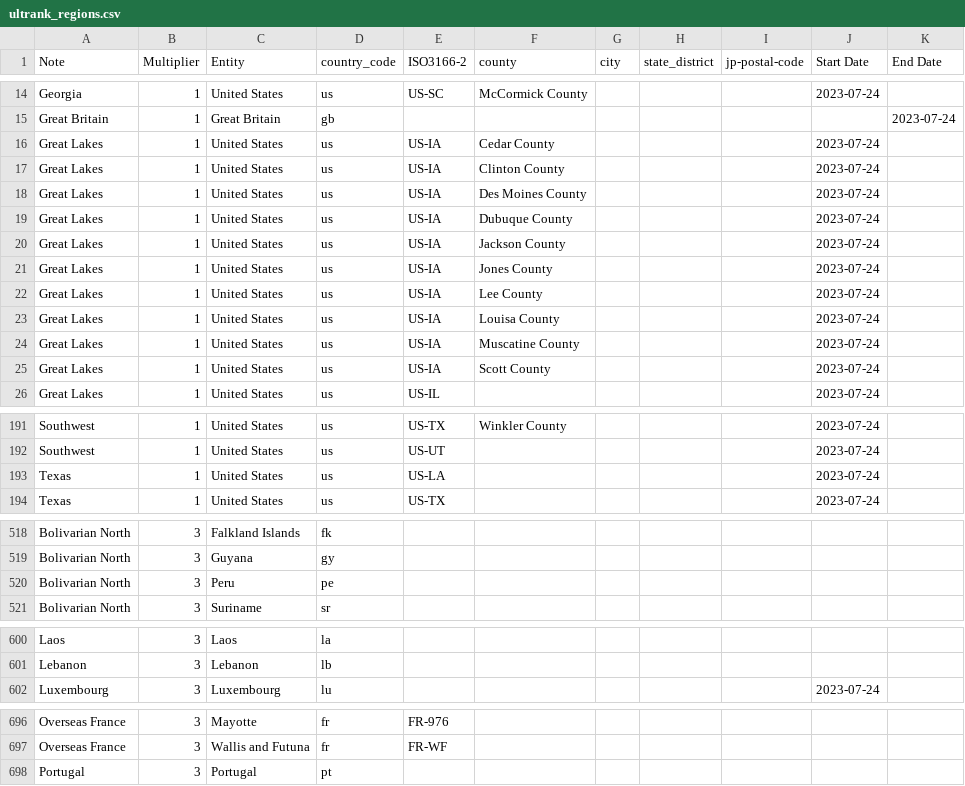
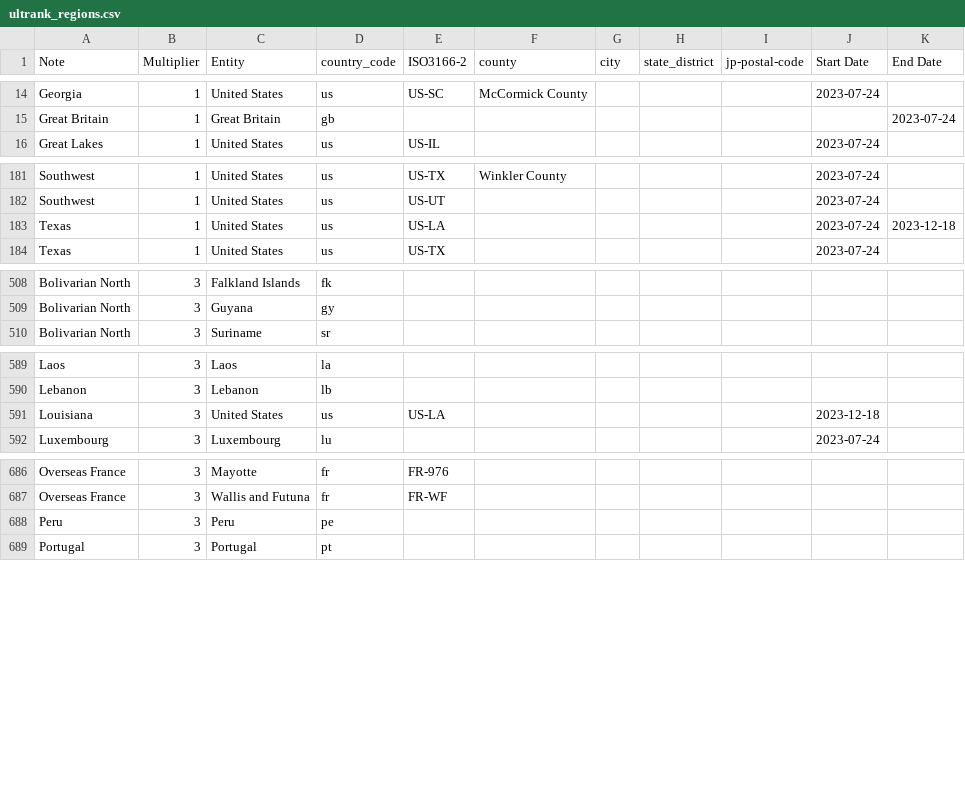
Before and after one commit to kenniky/ultrank-scoring, a CSV file: ultrank_regions.csv, drawn as a sheet; only a part is shown, gaps mark what is left out.

```diff
--- a/ultrank_regions.csv
+++ b/ultrank_regions.csv
@@ -15,12 +15,2 @@ Georgia,1,United States,us,US-SC,McCormick County,,,,2023-07-24,
 Great Britain,1,Great Britain,gb,,,,,,,2023-07-24
-Great Lakes,1,United States,us,US-IA,Cedar County,,,,2023-07-24,
-Great Lakes,1,United States,us,US-IA,Clinton County,,,,2023-07-24,
-Great Lakes,1,United States,us,US-IA,Des Moines County,,,,2023-07-24,
-Great Lakes,1,United States,us,US-IA,Dubuque County,,,,2023-07-24,
-Great Lakes,1,United States,us,US-IA,Jackson County,,,,2023-07-24,
-Great Lakes,1,United States,us,US-IA,Jones County,,,,2023-07-24,
-Great Lakes,1,United States,us,US-IA,Lee County,,,,2023-07-24,
-Great Lakes,1,United States,us,US-IA,Louisa County,,,,2023-07-24,
-Great Lakes,1,United States,us,US-IA,Muscatine County,,,,2023-07-24,
-Great Lakes,1,United States,us,US-IA,Scott County,,,,2023-07-24,
 Great Lakes,1,United States,us,US-IL,,,,,2023-07-24,
@@ -192,3 +182,3 @@ Southwest,1,United States,us,US-TX,Winkler County,,,,2023-07-24,
 Southwest,1,United States,us,US-UT,,,,,2023-07-24,
-Texas,1,United States,us,US-LA,,,,,2023-07-24,
+Texas,1,United States,us,US-LA,,,,,2023-07-24,2023-12-18
 Texas,1,United States,us,US-TX,,,,,2023-07-24,
@@ -519,3 +509,2 @@ Bolivarian North,3,Falkland Islands,fk,,,,,,,
 Bolivarian North,3,Guyana,gy,,,,,,,
-Bolivarian North,3,Peru,pe,,,,,,,
 Bolivarian North,3,Suriname,sr,,,,,,,
@@ -601,2 +590,3 @@ Laos,3,Laos,la,,,,,,,
 Lebanon,3,Lebanon,lb,,,,,,,
+Louisiana,3,United States,us,US-LA,,,,,2023-12-18,
 Luxembourg,3,Luxembourg,lu,,,,,,2023-07-24,
@@ -697,2 +687,3 @@ Overseas France,3,Mayotte,fr,FR-976,,,,,,
 Overseas France,3,Wallis and Futuna,fr,FR-WF,,,,,,
+Peru,3,Peru,pe,,,,,,,
 Portugal,3,Portugal,pt,,,,,,,
```
Also changed, not shown: ultrank_invitational.csv, ultrank_tags.csv, 1 other file.
